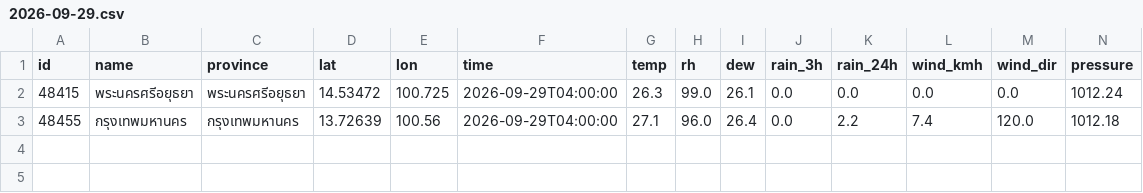
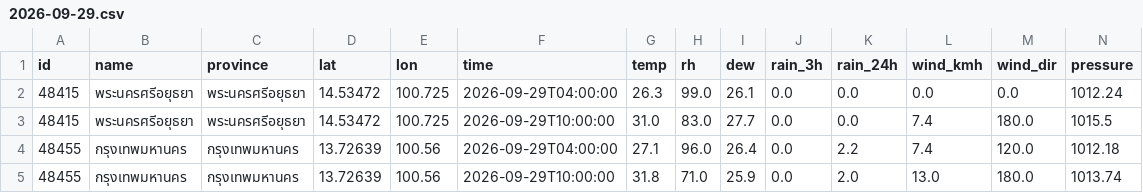
Before and after one commit to Navavit/consolidated-weather, a CSV file: obs/tmd3h/2026-09-29.csv, drawn as a sheet; only a part is shown; rows hold the shown columns only; the diff names each change by its address in the sheet, - before the commit and + after, or states it on an @@ line.

```diff
--- a/obs/tmd3h/2026-09-29.csv
+++ b/obs/tmd3h/2026-09-29.csv
+row 3: 48415 | พระนครศรีอยุธยา | พระนครศรีอยุธยา | 14.53472 | 100.725 | 2026-09-29T10:00:00 | 31.0 | 83.0 | 27.7 | 0.0 | 0.0 | 7.4 | 180.0 | 1015.5
+row 5: 48455 | กรุงเทพมหานคร | กรุงเทพมหานคร | 13.72639 | 100.56 | 2026-09-29T10:00:00 | 31.8 | 71.0 | 25.9 | 0.0 | 2.0 | 13.0 | 180.0 | 1013.74
```
Also changed, not shown: obs/thaiwater/2026-09-29.csv, 29 other files.
